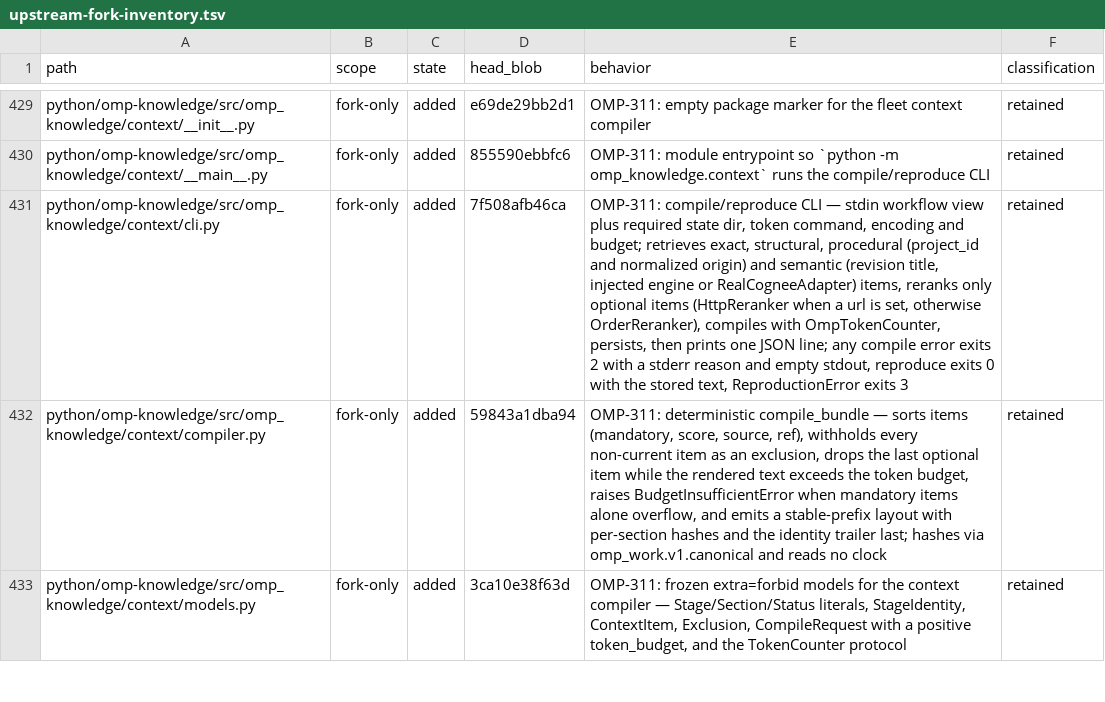
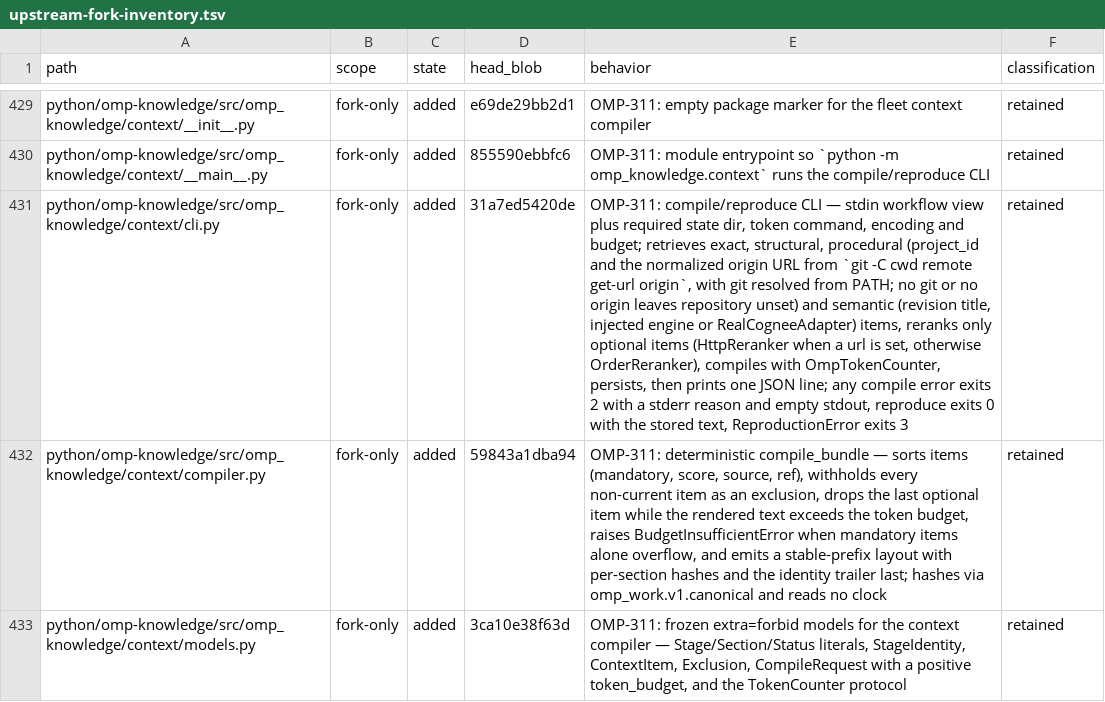
Before and after one commit to theturtlecsz/oh-my-pi, a TSV file: docs/upstream-fork-inventory.tsv, drawn as a sheet; only a part is shown, gaps mark what is left out; the diff names each change by its address in the sheet, - before the commit and + after, or states it on an @@ line.

Commit message:
codacy-pr109: resolve context CLI git from PATH; B404 and B603 are a reviewed shell-free fixed argv

```diff
--- a/docs/upstream-fork-inventory.tsv
+++ b/docs/upstream-fork-inventory.tsv
-D431 (head_blob): 7f508afb46ca
+D431 (head_blob): 31a7ed5420de
-E431 (behavior): …(project_id and normalized origin) and semantic…
+E431 (behavior): …(project_id and the normalized origin URL from `git -C cwd remote get-url origin`, with git resolved from PATH; no git or no origin leaves repository unset) and semantic…
```
Also changed, not shown: 1 other file.
